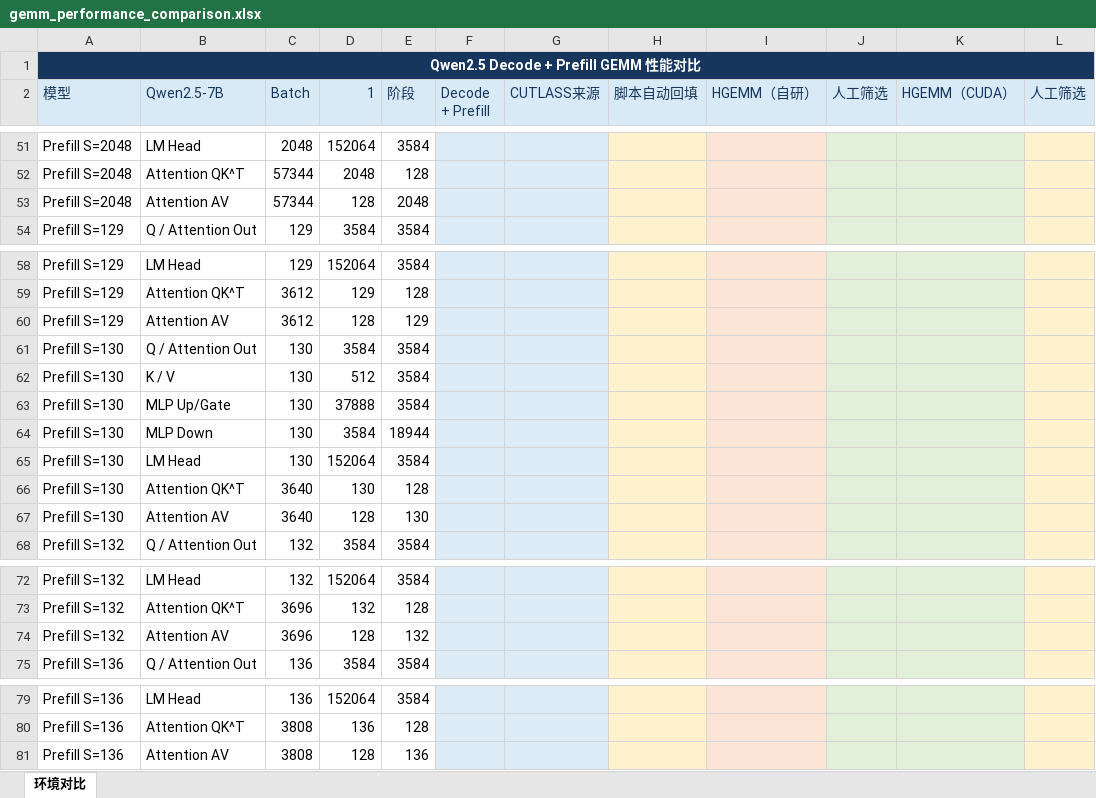
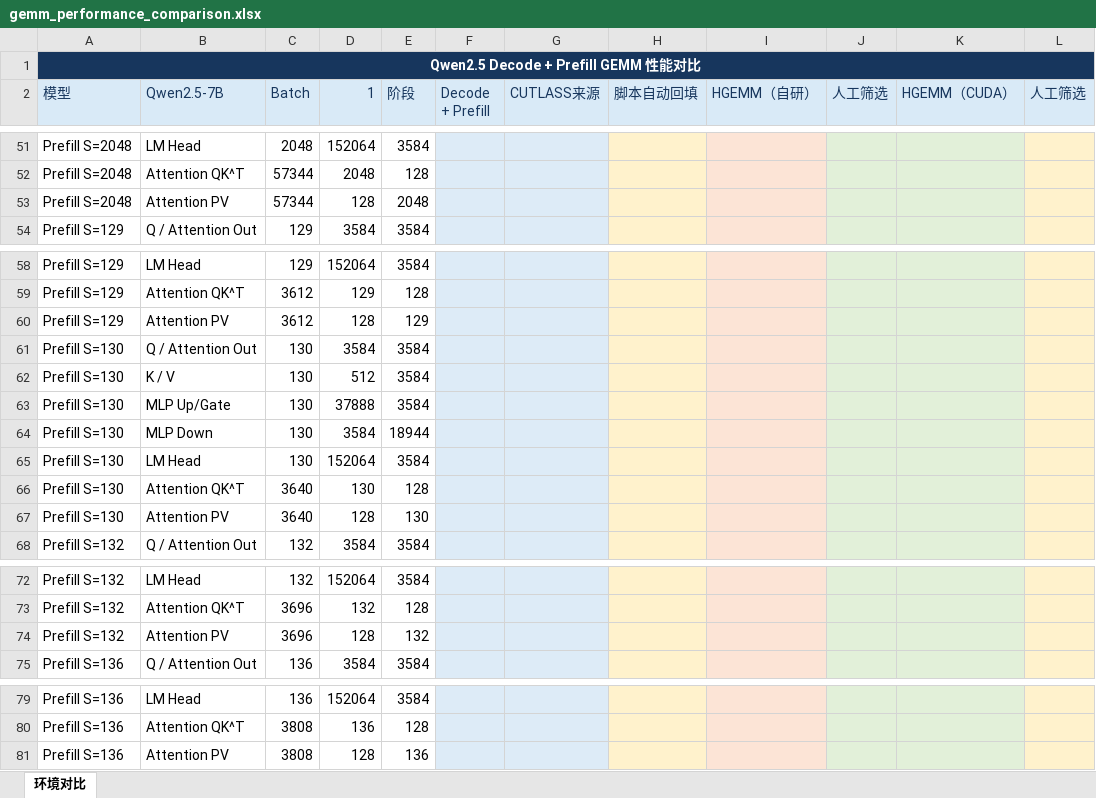
Before and after one commit to lih827/cutlass, an Excel workbook: gemm_performance_comparison.xlsx, sheet 环境对比, drawn as a sheet; only a part is shown, gaps mark what is left out; values as stored, in another font and other column widths than the file's, no borders; table styles not drawn; the diff covers the shown part only; the diff names each change by its address in the sheet, - before the commit and + after, or states it on an @@ line.

```diff
--- a/gemm_performance_comparison.xlsx (sheet 环境对比)
+++ b/gemm_performance_comparison.xlsx (sheet 环境对比)
-B53 (Qwen2.5-7B): Attention AV
+B53 (Qwen2.5-7B): Attention PV
-B60 (Qwen2.5-7B): Attention AV
+B60 (Qwen2.5-7B): Attention PV
-B67 (Qwen2.5-7B): Attention AV
+B67 (Qwen2.5-7B): Attention PV
-B74 (Qwen2.5-7B): Attention AV
+B74 (Qwen2.5-7B): Attention PV
-B81 (Qwen2.5-7B): Attention AV
+B81 (Qwen2.5-7B): Attention PV
```
Also changed, not shown: 9 edited cells elsewhere in this sheet, 5 other files.
